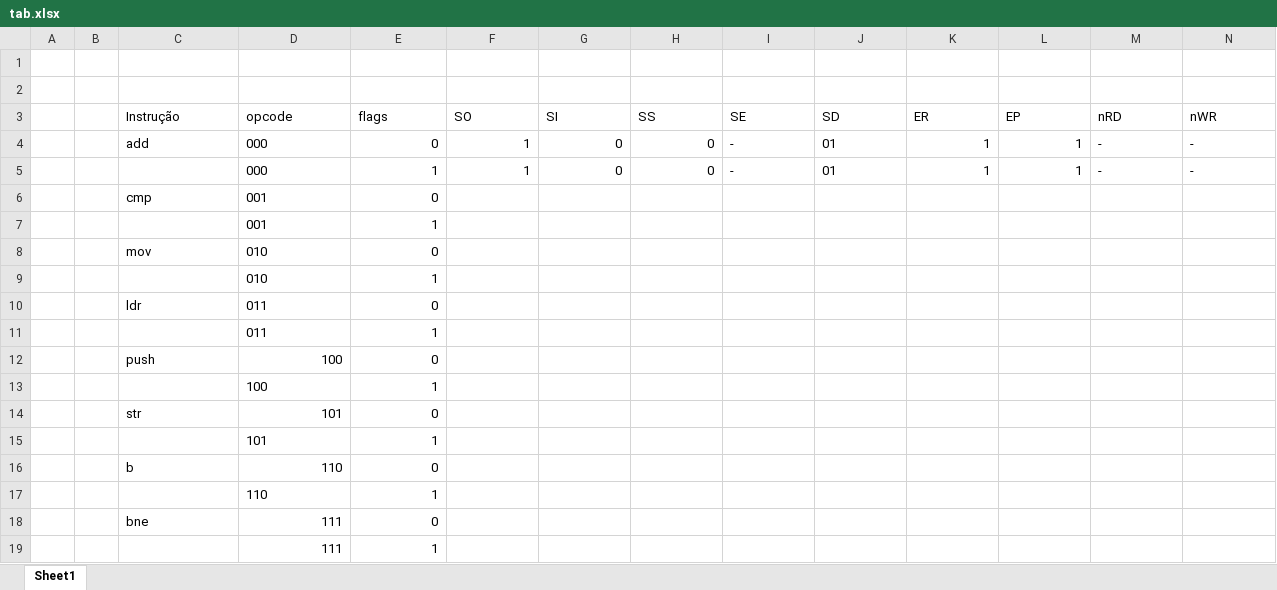
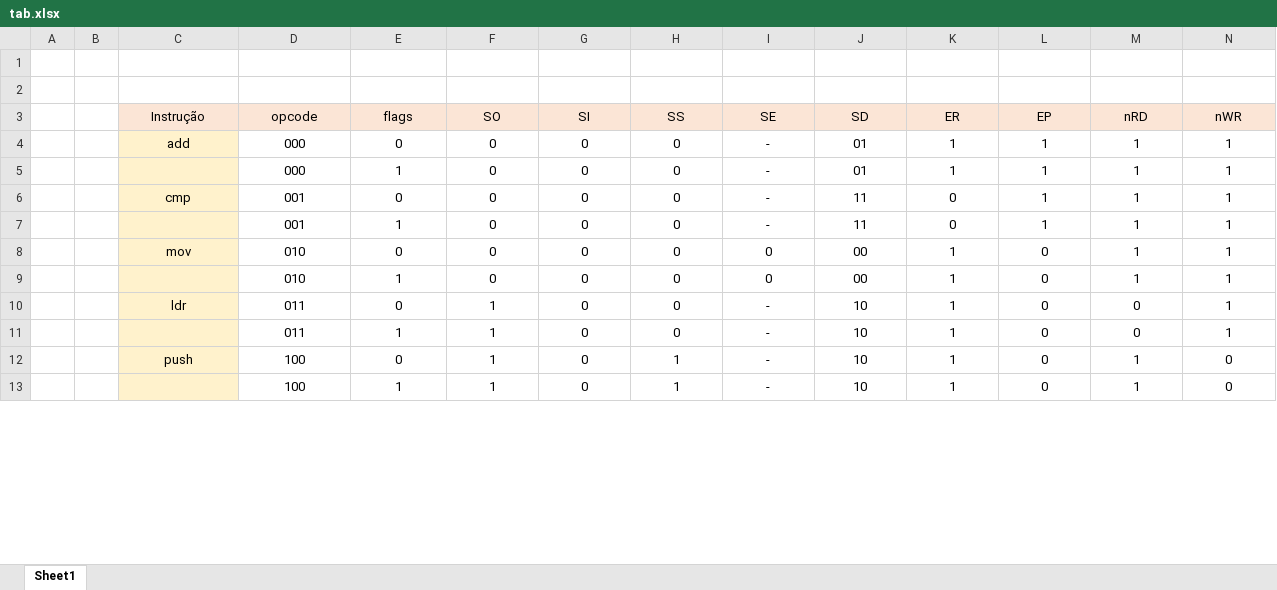
Before and after one commit to s8nm4m/AC, an Excel workbook: Trab2/tab.xlsx, sheet Sheet1, drawn as a sheet; only a part is shown; values as stored, in another font and other column widths than the file's, no borders; removed rows and columns are numbered as before the commit, all else as after; the diff covers the shown part only; the diff names each change by its address in the sheet, - before the commit and + after, or states it on an @@ line.

```diff
--- a/Trab2/tab.xlsx (sheet Sheet1)
+++ b/Trab2/tab.xlsx (sheet Sheet1)
@@ C3:N3 alignment: left → center, fill: none → #FBE5D6 @@
-C4:D4 alignment: left
+C4:D4 alignment: center
-C4:C5 fill: none
+C4:C5 fill: #FFF2CC
-E4:H5 alignment: right
+E4:H5 alignment: center
-F4:F5 (SO): 1
+F4:F5 (SO): 0
-I4:J5 alignment: left
+I4:J5 alignment: center
-K4:L5 alignment: right
+K4:L5 alignment: center
-M4:M5 (nRD): -
+M4:M5 (nRD): 1
-M4:N5 alignment: left
+M4:N5 alignment: center
-N4:N5 (nWR): -
+N4:N5 (nWR): 1
-D5 alignment: left
+D5 alignment: center
-row 6:  |  | cmp | 001 | 0
-row 7:  |  |  | 001 | 1
-row 8:  |  | mov | 010 | 0
-row 9:  |  |  | 010 | 1
-row 10:  |  | ldr | 011 | 0
-row 11:  |  |  | 011 | 1
-row 12:  |  | push | 100 | 0
-row 13:  |  |  | 100 | 1
-row 14:  |  | str | 101 | 0
-row 15:  |  |  | 101 | 1
-row 16:  |  | b | 110 | 0
-row 17:  |  |  | 110 | 1
-row 18:  |  | bne | 111 | 0
-row 19:  |  |  | 111 | 1
+row 6:  |  | cmp | 001 | 0 | 0 | 0 | 0 | - | 11 | 0 | 1 | 1 | 1
+row 7:  |  |  | 001 | 1 | 0 | 0 | 0 | - | 11 | 0 | 1 | 1 | 1
+row 8:  |  | mov | 010 | 0 | 0 | 0 | 0 | 0 | 00 | 1 | 0 | 1 | 1
+row 9:  |  |  | 010 | 1 | 0 | 0 | 0 | 0 | 00 | 1 | 0 | 1 | 1
+row 10:  |  | ldr | 011 | 0 | 1 | 0 | 0 | - | 10 | 1 | 0 | 0 | 1
+row 11:  |  |  | 011 | 1 | 1 | 0 | 0 | - | 10 | 1 | 0 | 0 | 1
+row 12:  |  | push | 100 | 0 | 1 | 0 | 1 | - | 10 | 1 | 0 | 1 | 0
+row 13:  |  |  | 100 | 1 | 1 | 0 | 1 | - | 10 | 1 | 0 | 1 | 0
```
Also changed, not shown: 6 added rows elsewhere in this sheet, 2 other files.
